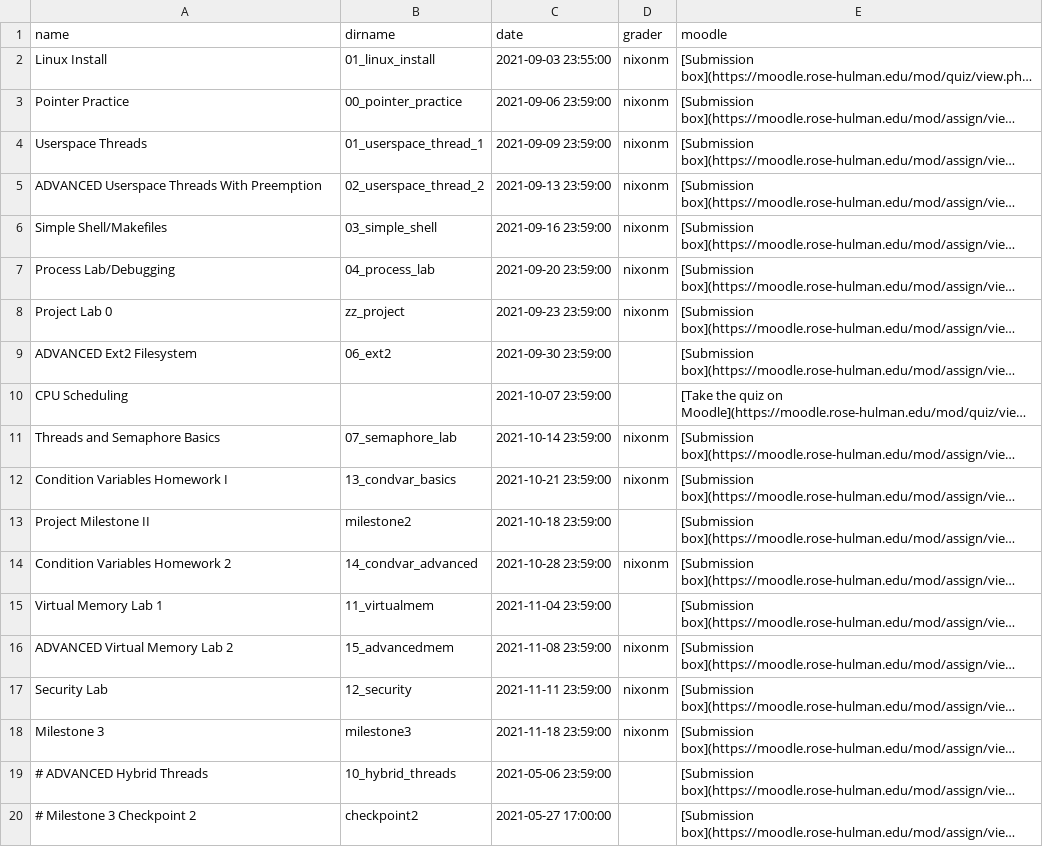
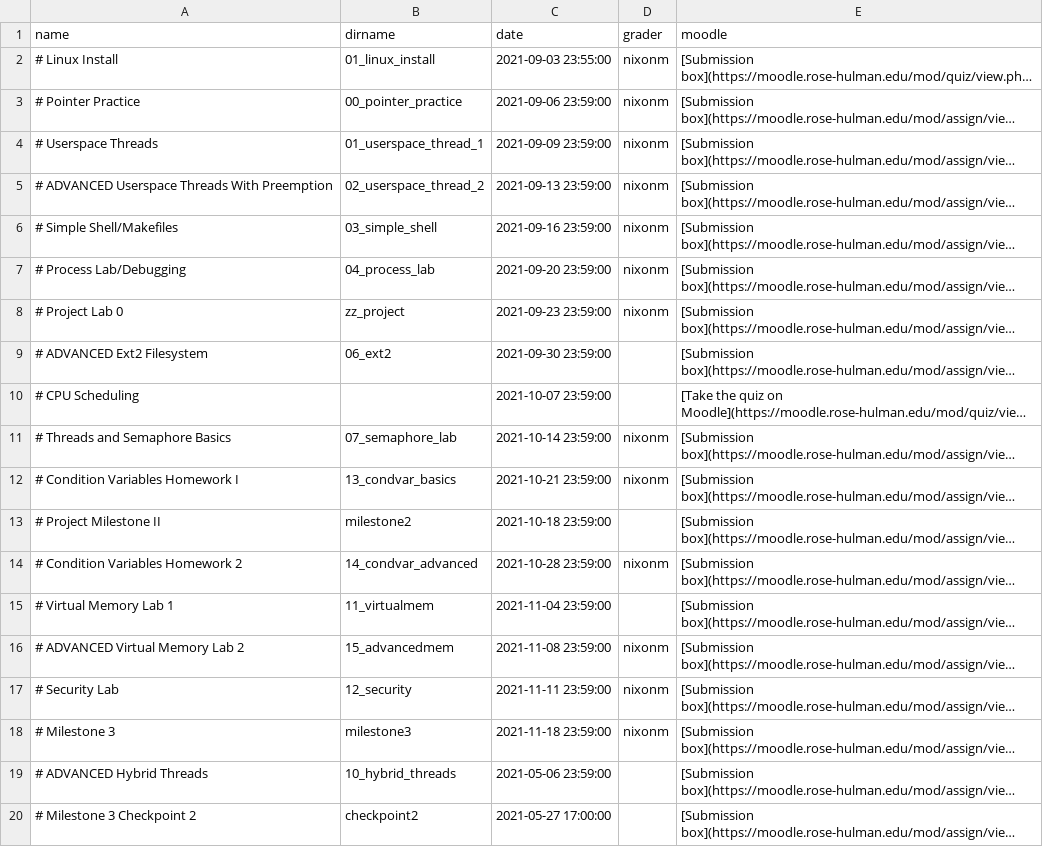
Before and after one commit to RHIT-CSSE/csse332, a CSV file: _data/assignments.csv, drawn as a sheet; only a part is shown; long unchanged cells end in …; the diff names each change by its address in the sheet, - before the commit and + after, or states it on an @@ line.

```diff
--- a/_data/assignments.csv
+++ b/_data/assignments.csv
-A2 (name): Linux Install
+A2 (name): # Linux Install
-A3 (name): Pointer Practice
+A3 (name): # Pointer Practice
-A4 (name): Userspace Threads
+A4 (name): # Userspace Threads
-A5 (name): ADVANCED Userspace Threads With Preemption
+A5 (name): # ADVANCED Userspace Threads With Preemption
-A6 (name): Simple Shell/Makefiles
+A6 (name): # Simple Shell/Makefiles
-A7 (name): Process Lab/Debugging
+A7 (name): # Process Lab/Debugging
-A8 (name): Project Lab 0
+A8 (name): # Project Lab 0
-A9 (name): ADVANCED Ext2 Filesystem
+A9 (name): # ADVANCED Ext2 Filesystem
-A10 (name): CPU Scheduling
+A10 (name): # CPU Scheduling
-A11 (name): Threads and Semaphore Basics
+A11 (name): # Threads and Semaphore Basics
-A12 (name): Condition Variables Homework I
+A12 (name): # Condition Variables Homework I
-A13 (name): Project Milestone II
+A13 (name): # Project Milestone II
-A14 (name): Condition Variables Homework 2
+A14 (name): # Condition Variables Homework 2
-A15 (name): Virtual Memory Lab 1
+A15 (name): # Virtual Memory Lab 1
-A16 (name): ADVANCED Virtual Memory Lab 2
+A16 (name): # ADVANCED Virtual Memory Lab 2
-A17 (name): Security Lab
+A17 (name): # Security Lab
-A18 (name): Milestone 3
+A18 (name): # Milestone 3
```
Also changed, not shown: 4 other files.
